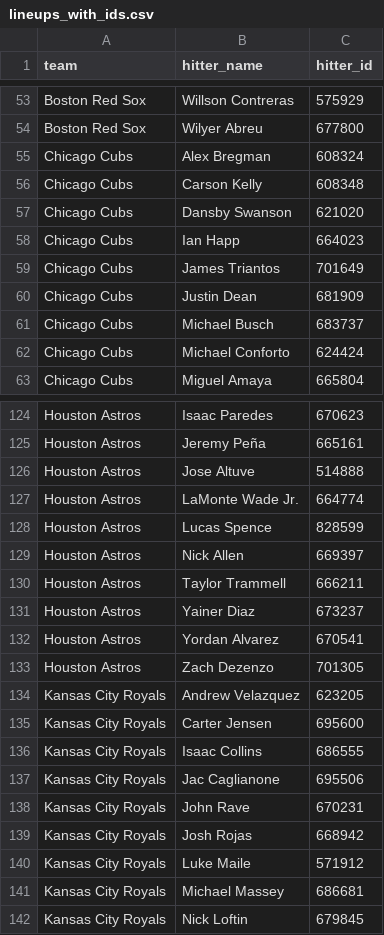
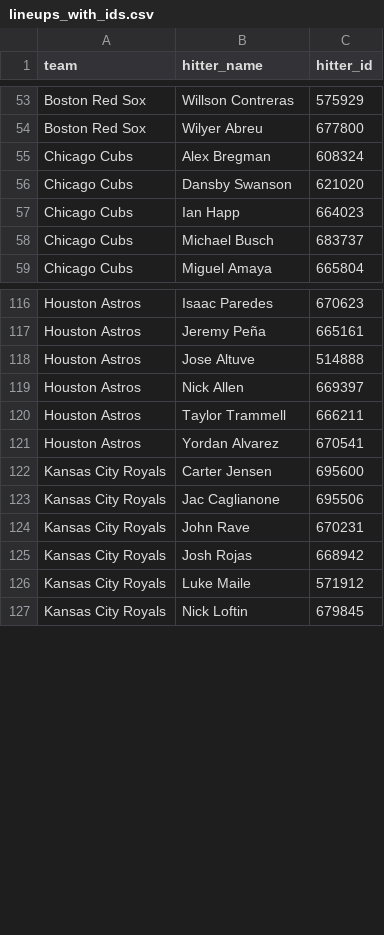
Before and after one commit to syocum9422-blip/sports_model_site, a CSV file: data/mlb/lineups_with_ids.csv, drawn as a sheet; only a part is shown, gaps mark what is left out; the diff covers the shown part only; the diff names each change by its address in the sheet, - before the commit and + after, or states it on an @@ line.

```diff
--- a/data/mlb/lineups_with_ids.csv
+++ b/data/mlb/lineups_with_ids.csv
-row 56: Chicago Cubs | Carson Kelly | 608348
-row 59: Chicago Cubs | James Triantos | 701649
-row 60: Chicago Cubs | Justin Dean | 681909
-row 62: Chicago Cubs | Michael Conforto | 624424
-row 127: Houston Astros | LaMonte Wade Jr. | 664774
-row 128: Houston Astros | Lucas Spence | 828599
-row 131: Houston Astros | Yainer Diaz | 673237
-row 133: Houston Astros | Zach Dezenzo | 701305
-row 134: Kansas City Royals | Andrew Velazquez | 623205
-row 136: Kansas City Royals | Isaac Collins | 686555
-row 141: Kansas City Royals | Michael Massey | 686681
```
Also changed, not shown: 24 removed rows elsewhere in this file, data/mlb/lines_today.csv, 1 other file.
